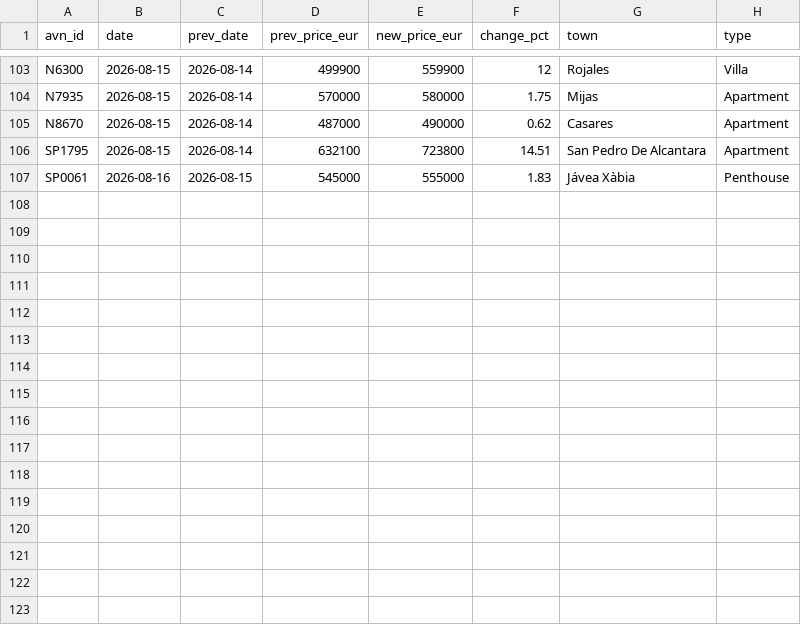
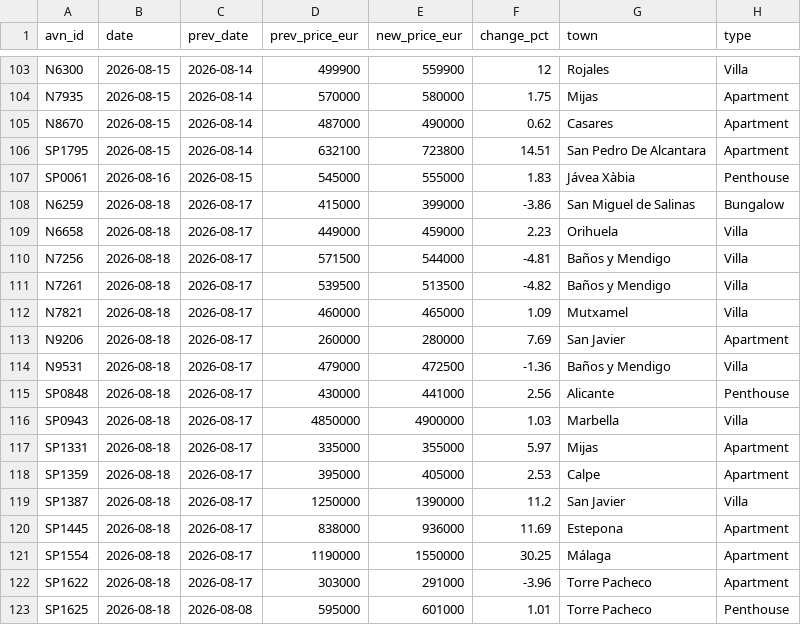
Before and after one commit to HenrikKolstad/avena-terminal, a CSV file: public/open-data/moves.csv, drawn as a sheet; only a part is shown, gaps mark what is left out.

Commit message:
chore(corpus): nightly open-data rebuild [skip ci]

```diff
--- a/public/open-data/moves.csv
+++ b/public/open-data/moves.csv
@@ -107 +107,17 @@ SP1795,2026-08-15,2026-08-14,632100,723800,14.51,San Pedro De Alcantara,Apartmen
 SP0061,2026-08-16,2026-08-15,545000,555000,1.83,Jávea Xàbia,Penthouse
+N6259,2026-08-18,2026-08-17,415000,399000,-3.86,San Miguel de Salinas,Bungalow
+N6658,2026-08-18,2026-08-17,449000,459000,2.23,Orihuela,Villa
+N7256,2026-08-18,2026-08-17,571500,544000,-4.81,Baños y Mendigo,Villa
+N7261,2026-08-18,2026-08-17,539500,513500,-4.82,Baños y Mendigo,Villa
+N7821,2026-08-18,2026-08-17,460000,465000,1.09,Mutxamel,Villa
+N9206,2026-08-18,2026-08-17,260000,280000,7.69,San Javier,Apartment
+N9531,2026-08-18,2026-08-17,479000,472500,-1.36,Baños y Mendigo,Villa
+SP0848,2026-08-18,2026-08-17,430000,441000,2.56,Alicante,Penthouse
+SP0943,2026-08-18,2026-08-17,4850000,4900000,1.03,Marbella,Villa
+SP1331,2026-08-18,2026-08-17,335000,355000,5.97,Mijas,Apartment
+SP1359,2026-08-18,2026-08-17,395000,405000,2.53,Calpe,Apartment
+SP1387,2026-08-18,2026-08-17,1250000,1390000,11.2,San Javier,Villa
+SP1445,2026-08-18,2026-08-17,838000,936000,11.69,Estepona,Apartment
+SP1554,2026-08-18,2026-08-17,1190000,1550000,30.25,Málaga,Apartment
+SP1622,2026-08-18,2026-08-17,303000,291000,-3.96,Torre Pacheco,Apartment
+SP1625,2026-08-18,2026-08-08,595000,601000,1.01,Torre Pacheco,Penthouse
```
Also changed, not shown: public/open-data/movement-ledger.csv, public/open-data/tombstones.csv, 6 other files.
